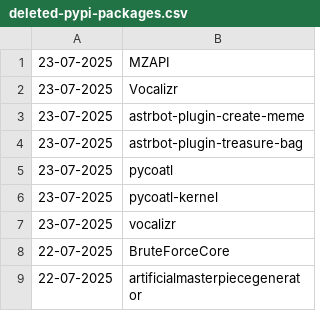
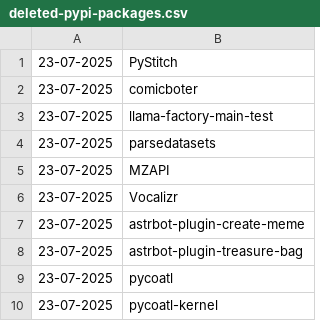
Before and after one commit to NordCoderd/deleted-pypi-package-index, a CSV file: pypi-uploader-directory/deleted-pypi-packages.csv, drawn as a sheet; only a part is shown; the shorter side is filled out with more unchanged rows; the diff names each change by its address in the sheet, - before the commit and + after, or states it on an @@ line.

```diff
--- a/pypi-uploader-directory/deleted-pypi-packages.csv
+++ b/pypi-uploader-directory/deleted-pypi-packages.csv
+row 1: 23-07-2025 | PyStitch
+row 2: 23-07-2025 | comicboter
+row 3: 23-07-2025 | llama-factory-main-test
+row 4: 23-07-2025 | parsedatasets
```
Also changed, not shown: 2 other files.
